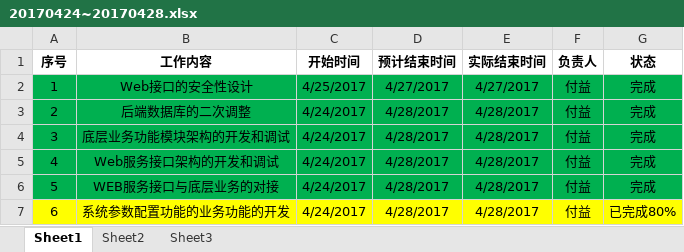
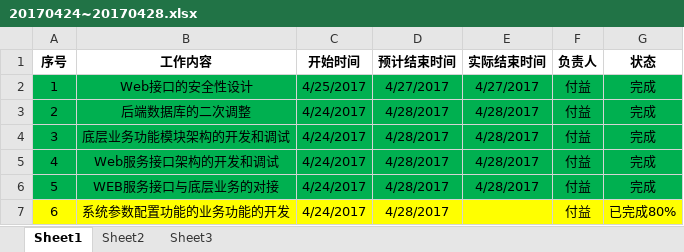
Before and after one commit to fuyi1984/Alfa-web, an Excel workbook: Alfawork/工作计划/20170424~20170428.xlsx, sheet Sheet1, drawn as a sheet; values as stored, in another font and other column widths than the file's, no borders; the diff names each change by its address in the sheet, - before the commit and + after, or states it on an @@ line.

```diff
--- a/Alfawork/工作计划/20170424~20170428.xlsx (sheet Sheet1)
+++ b/Alfawork/工作计划/20170424~20170428.xlsx (sheet Sheet1)
-E7 (实际结束时间): 4/28/2017
+E7 (实际结束时间): (empty)
```
Also changed, not shown: Alfawork/工作计划/20170502~20170505.xlsx, 1 other file.
